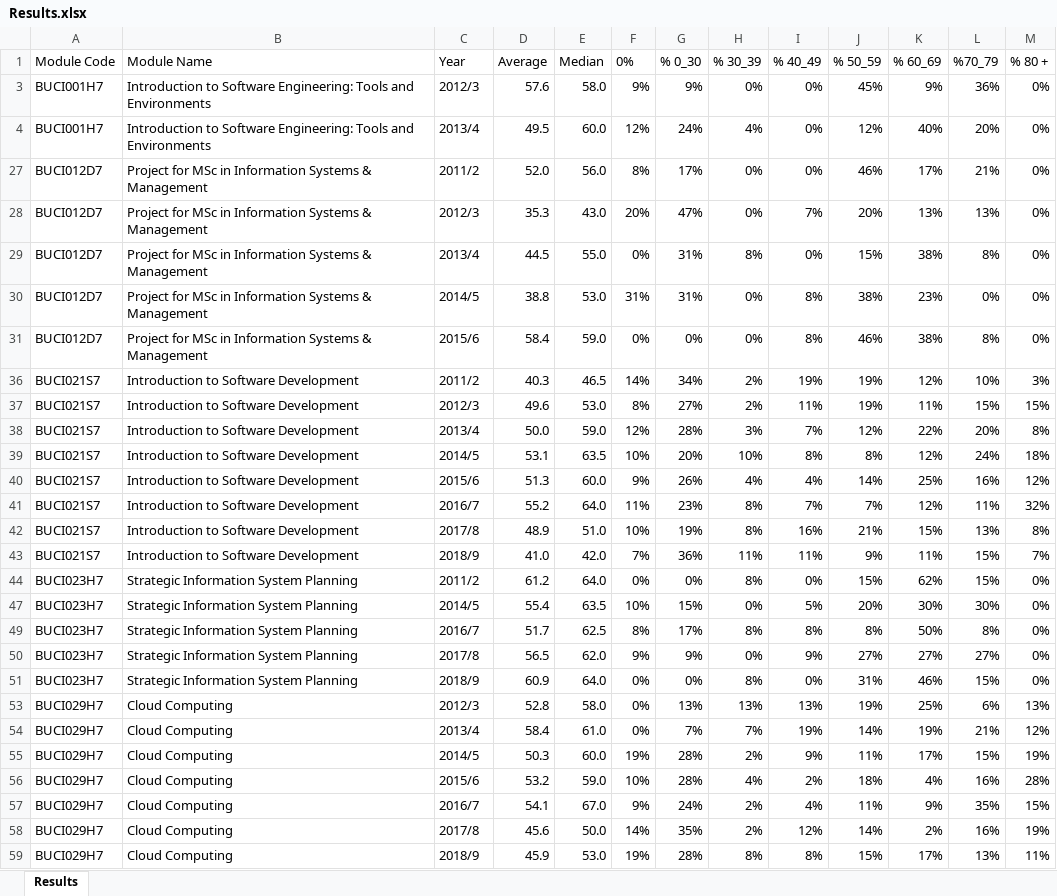
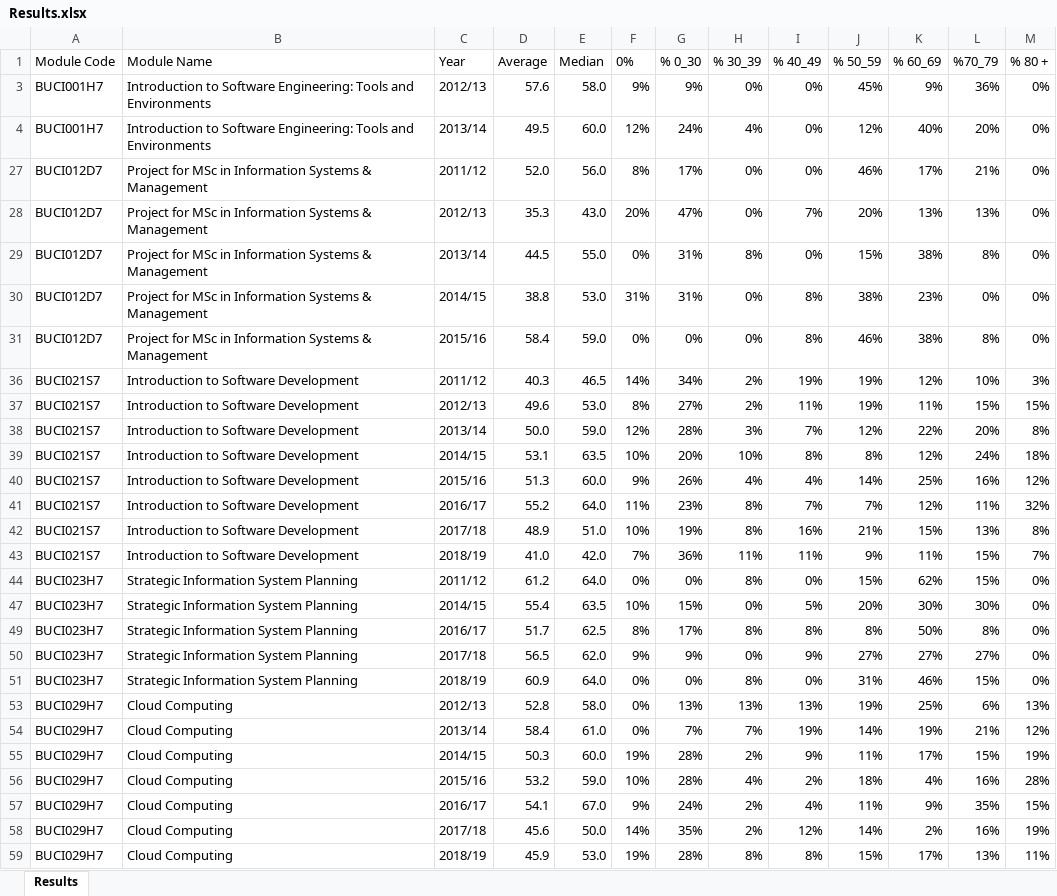
Before and after one commit to chrisateen/CSResults, an Excel workbook: CSResults/LoadData/Results.xlsx, sheet Results, drawn as a sheet; only a part is shown; values as stored, in another font and other column widths than the file's, no borders; table styles not drawn; the diff covers the shown part only; the diff names each change by its address in the sheet, - before the commit and + after, or states it on an @@ line.

Commit message:
Search functionality added to table

```diff
--- a/CSResults/LoadData/Results.xlsx (sheet Results)
+++ b/CSResults/LoadData/Results.xlsx (sheet Results)
-C3 (Year): 2012/3
+C3 (Year): 2012/13
-C4 (Year): 2013/4
+C4 (Year): 2013/14
-C27 (Year): 2011/2
+C27 (Year): 2011/12
-C28 (Year): 2012/3
+C28 (Year): 2012/13
-C29 (Year): 2013/4
+C29 (Year): 2013/14
-C30 (Year): 2014/5
+C30 (Year): 2014/15
-C31 (Year): 2015/6
+C31 (Year): 2015/16
-C36 (Year): 2011/2
+C36 (Year): 2011/12
-C37 (Year): 2012/3
+C37 (Year): 2012/13
-C38 (Year): 2013/4
+C38 (Year): 2013/14
-C39 (Year): 2014/5
+C39 (Year): 2014/15
-C40 (Year): 2015/6
+C40 (Year): 2015/16
-C41 (Year): 2016/7
+C41 (Year): 2016/17
-C42 (Year): 2017/8
+C42 (Year): 2017/18
-C43 (Year): 2018/9
+C43 (Year): 2018/19
-C44 (Year): 2011/2
+C44 (Year): 2011/12
-C47 (Year): 2014/5
+C47 (Year): 2014/15
-C49 (Year): 2016/7
+C49 (Year): 2016/17
-C50 (Year): 2017/8
+C50 (Year): 2017/18
-C51 (Year): 2018/9
+C51 (Year): 2018/19
-C53 (Year): 2012/3
+C53 (Year): 2012/13
-C54 (Year): 2013/4
+C54 (Year): 2013/14
-C55 (Year): 2014/5
+C55 (Year): 2014/15
-C56 (Year): 2015/6
+C56 (Year): 2015/16
-C57 (Year): 2016/7
+C57 (Year): 2016/17
-C58 (Year): 2017/8
+C58 (Year): 2017/18
-C59 (Year): 2018/9
+C59 (Year): 2018/19
```
Also changed, not shown: 161 edited cells elsewhere in this sheet, 4 other files.
